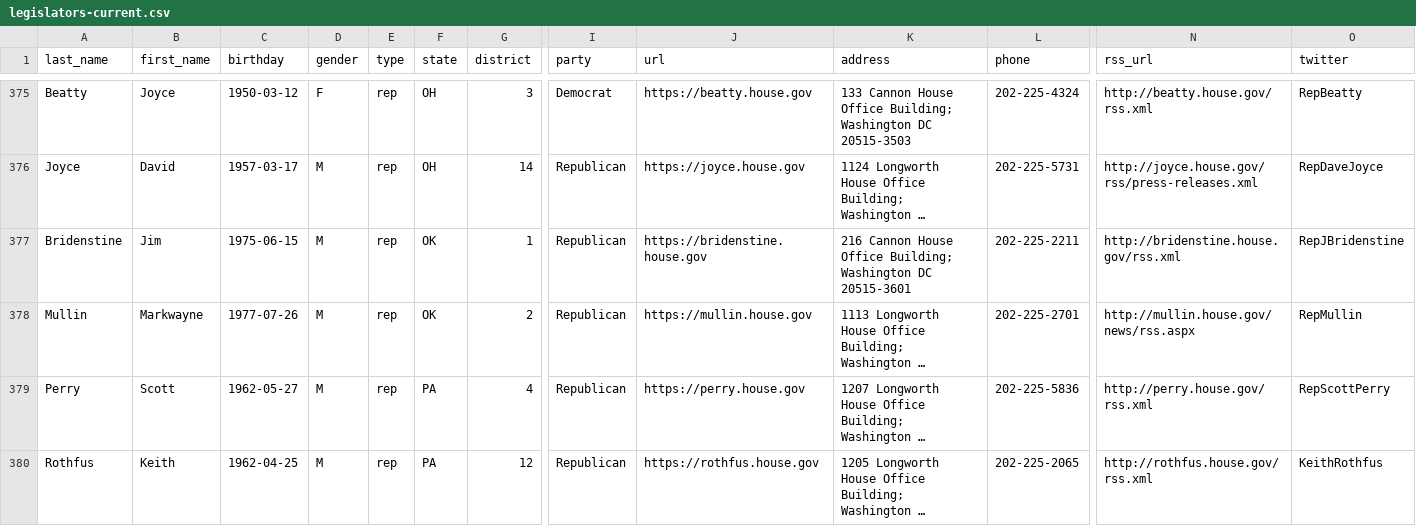
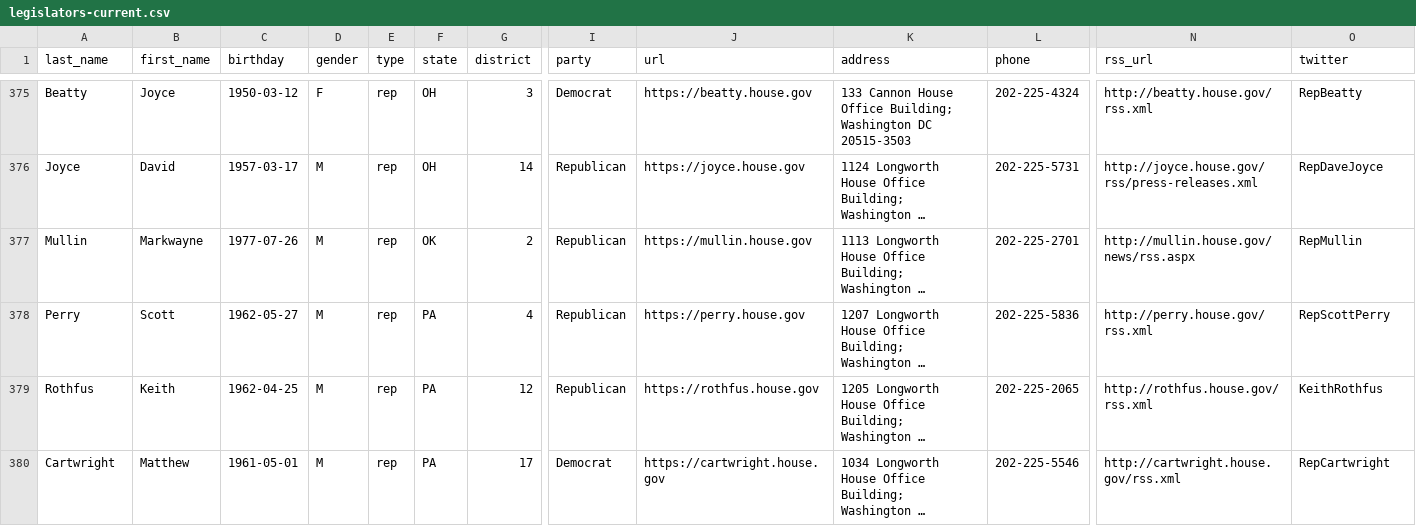
Before and after one commit to unitedstates/congress-legislators, a CSV file: legislators-current.csv, drawn as a sheet; only a part is shown, gaps mark what is left out; the shorter side is filled out with more unchanged rows; long unchanged cells end in …; rows hold the shown columns only; the diff names each change by its address in the sheet, - before the commit and + after, or states it on an @@ line.

```diff
--- a/legislators-current.csv
+++ b/legislators-current.csv
-row 377: Bridenstine | Jim | 1975-06-15 | M | rep | OK | 1 | Republican | https://bridenstine.house.gov | 216 Cannon House Office Building; Washington DC 20515-3601 | 202-225-2211 | http://bridenstine.house.gov/rss.xml | RepJBridenstine
```
Also changed, not shown: legislators-district-offices.csv, 11 other files.
